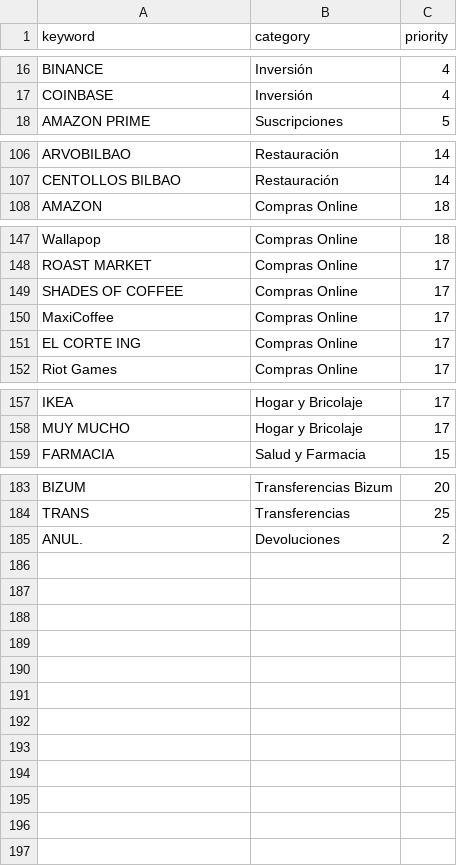
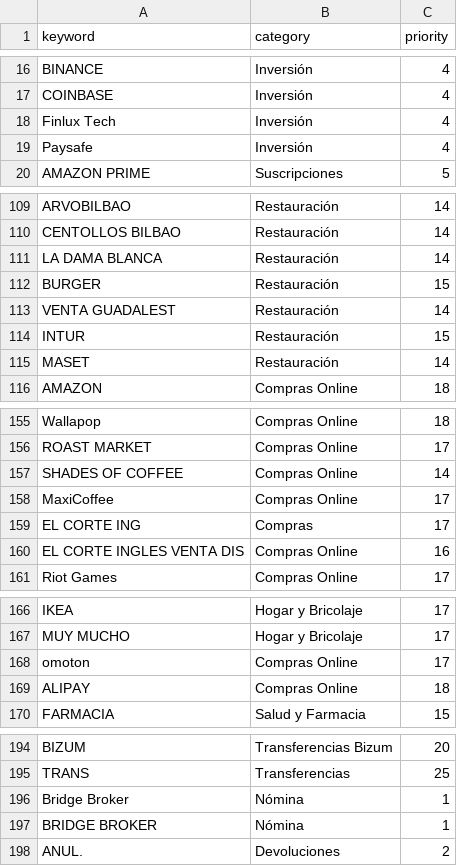
Before and after one commit to pprodman/DWHFinancial, a CSV file: dbt_project/seeds/map_categories.csv, drawn as a sheet; only a part is shown, gaps mark what is left out; the diff covers the shown part only.

Commit message:
[FIX] update seeds

```diff
--- a/dbt_project/seeds/map_categories.csv
+++ b/dbt_project/seeds/map_categories.csv
@@ -17,2 +17,4 @@ BINANCE,Inversión,4
 COINBASE,Inversión,4
+Finlux Tech,Inversión,4
+Paysafe,Inversión,4
 AMAZON PRIME,Suscripciones,5
@@ -107,2 +110,7 @@ ARVOBILBAO,Restauración,14
 CENTOLLOS BILBAO,Restauración,14
+LA DAMA BLANCA,Restauración,14
+BURGER,Restauración,15
+VENTA GUADALEST,Restauración,14
+INTUR,Restauración,15
+MASET,Restauración,14
 AMAZON,Compras Online,18
@@ -148,5 +156,6 @@ Wallapop,Compras Online,18
 ROAST MARKET,Compras Online,17
-SHADES OF COFFEE,Compras Online,17
+SHADES OF COFFEE,Compras Online,14
 MaxiCoffee,Compras Online,17
-EL CORTE ING,Compras Online,17
+EL CORTE ING,Compras,17
+EL CORTE INGLES VENTA DIS,Compras Online,16
 Riot Games,Compras Online,17
@@ -158,2 +167,4 @@ IKEA,Hogar y Bricolaje,17
 MUY MUCHO,Hogar y Bricolaje,17
+omoton,Compras Online,17
+ALIPAY,Compras Online,18
 FARMACIA,Salud y Farmacia,15
@@ -184,2 +195,4 @@ BIZUM,Transferencias Bizum,20
 TRANS,Transferencias,25
+Bridge Broker,Nómina,1
+BRIDGE BROKER,Nómina,1
 ANUL.,Devoluciones,2
```
Also changed, not shown: 1 added row and 3 edited cells elsewhere in this file, dbt_project/seeds/map_entities.csv.
